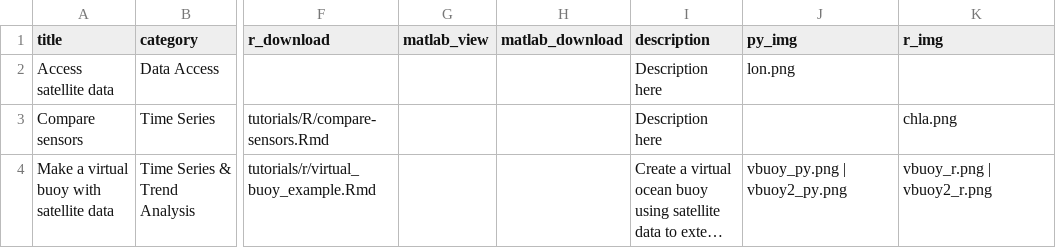
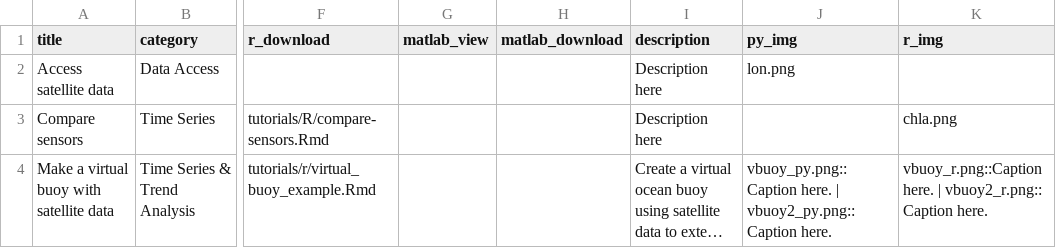
Before and after one commit to coastwatch-training/coastwatch-training.github.io, a CSV file: tutorials/code_gallery.csv, drawn as a sheet; only a part is shown, gaps mark what is left out; long unchanged cells end in …; the diff names each change by its address in the sheet, - before the commit and + after, or states it on an @@ line.

Commit message:
Update qmd to have captions for preview images

```diff
--- a/tutorials/code_gallery.csv
+++ b/tutorials/code_gallery.csv
-J4 (py_img): vbuoy_py.png | vbuoy2_py.png
+J4 (py_img): vbuoy_py.png::Caption here. | vbuoy2_py.png::Caption here.
-K4 (r_img): vbuoy_r.png | vbuoy2_r.png
+K4 (r_img): vbuoy_r.png::Caption here. | vbuoy2_r.png:: Caption here.
```
Also changed, not shown: 5 other files.
